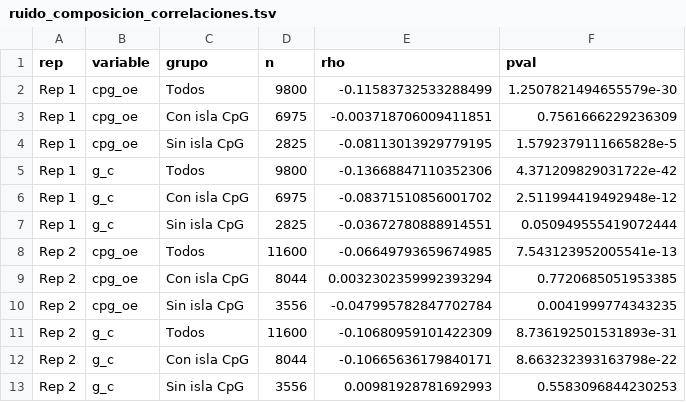
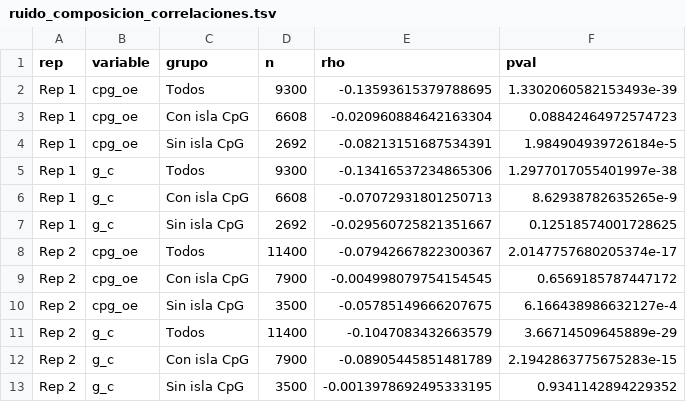
Before and after one commit to martin-iungman/TesisDoc, a TSV file: figures/R3.3_ruido_composicion/ruido_composicion_correlaciones.tsv, drawn as a sheet.

```diff
--- a/figures/R3.3_ruido_composicion/ruido_composicion_correlaciones.tsv
+++ b/figures/R3.3_ruido_composicion/ruido_composicion_correlaciones.tsv
@@ -1,13 +1,13 @@
 rep	variable	grupo	n	rho	pval
-Rep 1	cpg_oe	Todos	9800	-0.11583732533288499	1.2507821494655579e-30
-Rep 1	cpg_oe	Con isla CpG	6975	-0.003718706009411851	0.7561666229236309
-Rep 1	cpg_oe	Sin isla CpG	2825	-0.08113013929779195	1.5792379111665828e-5
-Rep 1	g_c	Todos	9800	-0.13668847110352306	4.371209829031722e-42
-Rep 1	g_c	Con isla CpG	6975	-0.08371510856001702	2.511994419492948e-12
-Rep 1	g_c	Sin isla CpG	2825	-0.03672780888914551	0.050949555419072444
-Rep 2	cpg_oe	Todos	11600	-0.06649793659674985	7.543123952005541e-13
-Rep 2	cpg_oe	Con isla CpG	8044	0.0032302359992393294	0.7720685051953385
-Rep 2	cpg_oe	Sin isla CpG	3556	-0.047995782847702784	0.0041999774343235
-Rep 2	g_c	Todos	11600	-0.10680959101422309	8.736192501531893e-31
-Rep 2	g_c	Con isla CpG	8044	-0.10665636179840171	8.663232393163798e-22
-Rep 2	g_c	Sin isla CpG	3556	0.00981928781692993	0.5583096844230253
+Rep 1	cpg_oe	Todos	9300	-0.13593615379788695	1.3302060582153493e-39
+Rep 1	cpg_oe	Con isla CpG	6608	-0.020960884642163304	0.08842464972574723
+Rep 1	cpg_oe	Sin isla CpG	2692	-0.08213151687534391	1.984904939726184e-5
+Rep 1	g_c	Todos	9300	-0.13416537234865306	1.2977017055401997e-38
+Rep 1	g_c	Con isla CpG	6608	-0.07072931801250713	8.62938782635265e-9
+Rep 1	g_c	Sin isla CpG	2692	-0.029560725821351667	0.12518574001728625
+Rep 2	cpg_oe	Todos	11400	-0.07942667822300367	2.0147757680205374e-17
+Rep 2	cpg_oe	Con isla CpG	7900	-0.004998079754154545	0.6569185787447172
+Rep 2	cpg_oe	Sin isla CpG	3500	-0.05785149666207675	6.166438986632127e-4
+Rep 2	g_c	Todos	11400	-0.1047083432663579	3.66714509645889e-29
+Rep 2	g_c	Con isla CpG	7900	-0.08905445851481789	2.1942863775675283e-15
+Rep 2	g_c	Sin isla CpG	3500	-0.0013978692495333195	0.9341142894229352
```
Also changed, not shown: docs/mapping_figuras.csv, figures/R3.1_metrica_ruido/metrica_ruido_ejemplos.tsv, 33 other files.
